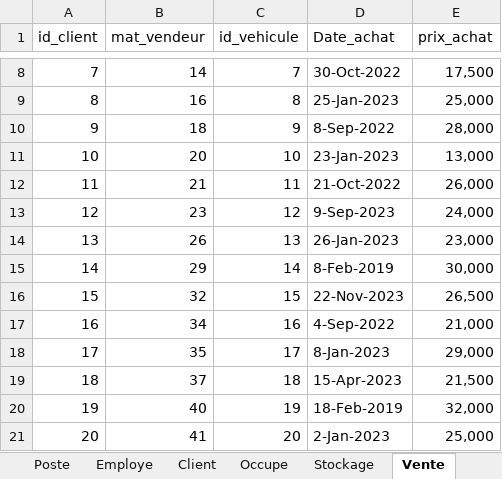
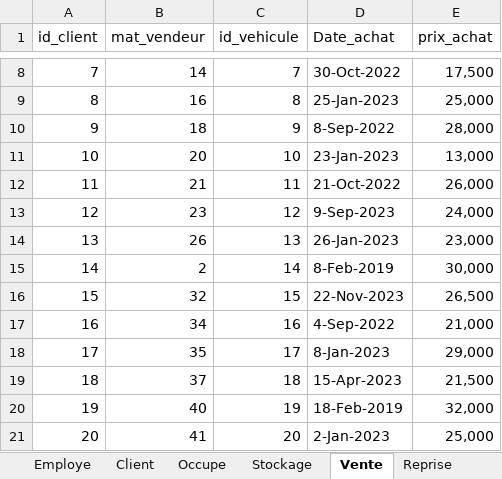
Before and after one commit to Kg-elie/BDD_-concessionnaire, an Excel workbook: donne conssessionnaire.xlsx, sheet Vente, drawn as a sheet; only a part is shown, gaps mark what is left out; values as stored, in another font and other column widths than the file's, no borders; the diff names each change by its address in the sheet, - before the commit and + after, or states it on an @@ line.

```diff
--- a/donne conssessionnaire.xlsx (sheet Vente)
+++ b/donne conssessionnaire.xlsx (sheet Vente)
-B15 (mat_vendeur): 29
+B15 (mat_vendeur): 2
```
Also changed, not shown: sheet Voiture, sheet Reprise, sheet Stockage, sheet Concessionnaire, other sheet tabs, hidden cells, 4 other files.
